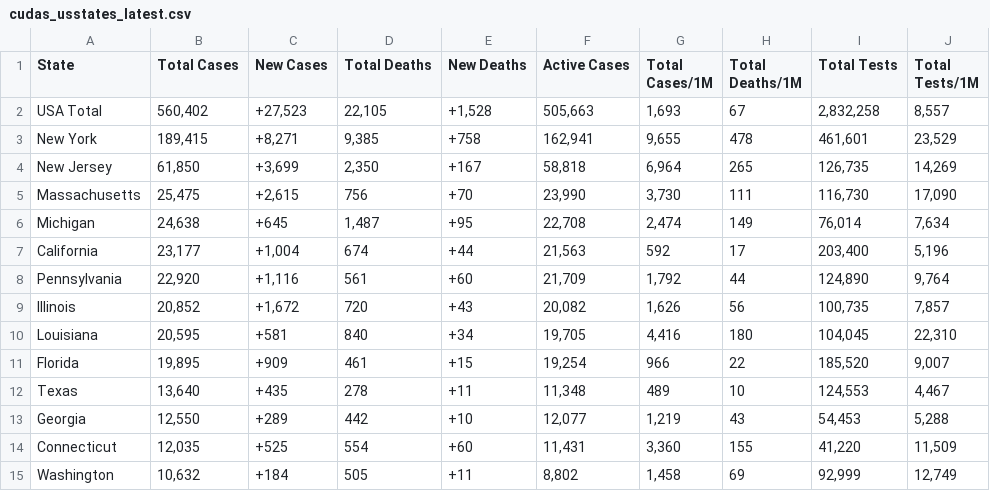
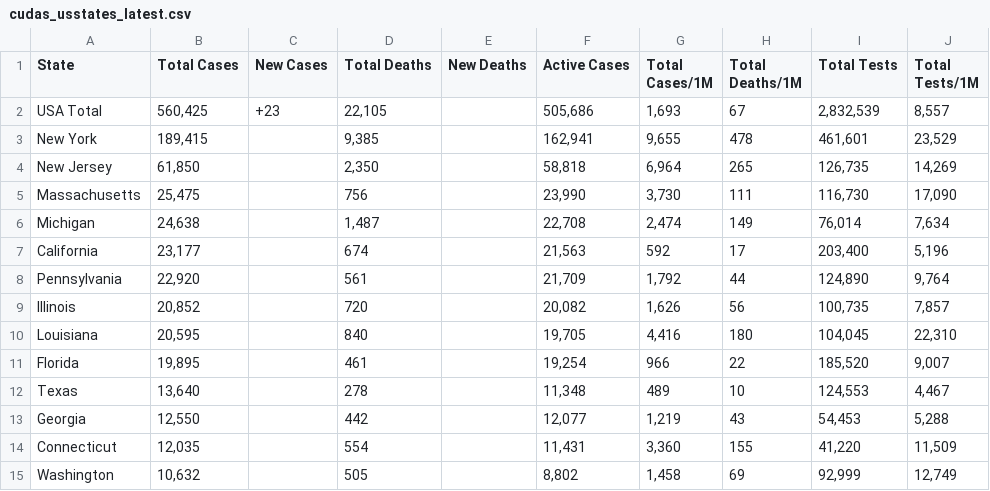
Before and after one commit to WeatherEric/covid19, a CSV file: latestdata/cudas_usstates_latest.csv, drawn as a sheet; only a part is shown; the diff covers the shown part only.

Commit message:
20200413 01:00:01Z Upload

```diff
--- a/latestdata/cudas_usstates_latest.csv
+++ b/latestdata/cudas_usstates_latest.csv
@@ -1,15 +1,15 @@
 State,Total Cases,New Cases,Total Deaths,New Deaths,Active Cases,Total Cases/1M,Total Deaths/1M,Total Tests,Total Tests/1M
-USA Total,"560,402","+27,523","22,105","+1,528","505,663","1,693",67,"2,832,258","8,557"
-New York,"189,415","+8,271","9,385",+758,"162,941","9,655",478,"461,601","23,529"
-New Jersey,"61,850","+3,699","2,350",+167,"58,818","6,964",265,"126,735","14,269"
-Massachusetts,"25,475","+2,615",756,+70,"23,990","3,730",111,"116,730","17,090"
-Michigan,"24,638",+645,"1,487",+95,"22,708","2,474",149,"76,014","7,634"
-California,"23,177","+1,004",674,+44,"21,563",592,17,"203,400","5,196"
-Pennsylvania,"22,920","+1,116",561,+60,"21,709","1,792",44,"124,890","9,764"
-Illinois,"20,852","+1,672",720,+43,"20,082","1,626",56,"100,735","7,857"
-Louisiana,"20,595",+581,840,+34,"19,705","4,416",180,"104,045","22,310"
-Florida,"19,895",+909,461,+15,"19,254",966,22,"185,520","9,007"
-Texas,"13,640",+435,278,+11,"11,348",489,10,"124,553","4,467"
-Georgia,"12,550",+289,442,+10,"12,077","1,219",43,"54,453","5,288"
-Connecticut,"12,035",+525,554,+60,"11,431","3,360",155,"41,220","11,509"
-Washington,"10,632",+184,505,+11,"8,802","1,458",69,"92,999","12,749"
+USA Total,"560,425",+23,"22,105",,"505,686","1,693",67,"2,832,539","8,557"
+New York,"189,415",,"9,385",,"162,941","9,655",478,"461,601","23,529"
+New Jersey,"61,850",,"2,350",,"58,818","6,964",265,"126,735","14,269"
+Massachusetts,"25,475",,756,,"23,990","3,730",111,"116,730","17,090"
+Michigan,"24,638",,"1,487",,"22,708","2,474",149,"76,014","7,634"
+California,"23,177",,674,,"21,563",592,17,"203,400","5,196"
+Pennsylvania,"22,920",,561,,"21,709","1,792",44,"124,890","9,764"
+Illinois,"20,852",,720,,"20,082","1,626",56,"100,735","7,857"
+Louisiana,"20,595",,840,,"19,705","4,416",180,"104,045","22,310"
+Florida,"19,895",,461,,"19,254",966,22,"185,520","9,007"
+Texas,"13,640",,278,,"11,348",489,10,"124,553","4,467"
+Georgia,"12,550",,442,,"12,077","1,219",43,"54,453","5,288"
+Connecticut,"12,035",,554,,"11,431","3,360",155,"41,220","11,509"
+Washington,"10,632",,505,,"8,802","1,458",69,"92,999","12,749"
```
Also changed, not shown: 70 edited cells elsewhere in this file.
